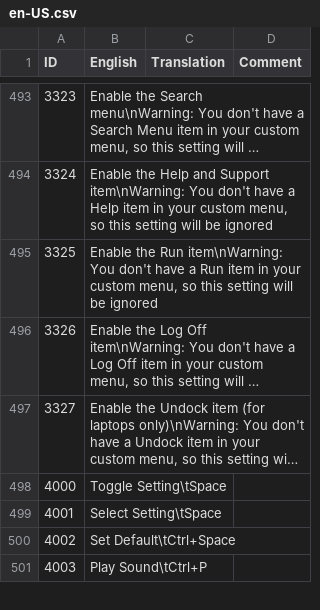
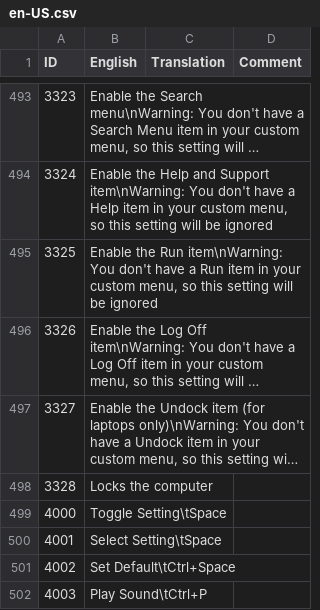
Before and after one commit to Crawping/classicshell, a CSV file: src/en-US.csv, drawn as a sheet; only a part is shown, gaps mark what is left out; long unchanged cells end in …; the diff covers the shown part only; the diff names each change by its address in the sheet, - before the commit and + after, or states it on an @@ line.

```diff
--- a/src/en-US.csv
+++ b/src/en-US.csv
+row 498: 3328 | Locks the computer
```
Also changed, not shown: 35 added rows elsewhere in this file, 4 other files.
